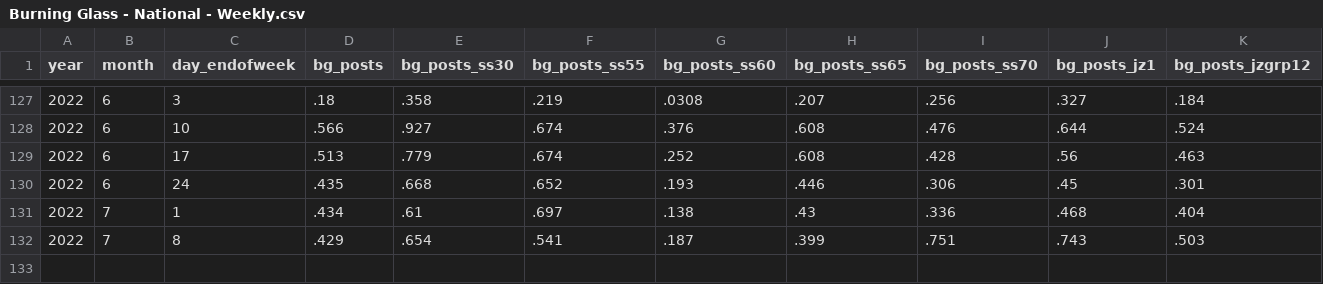
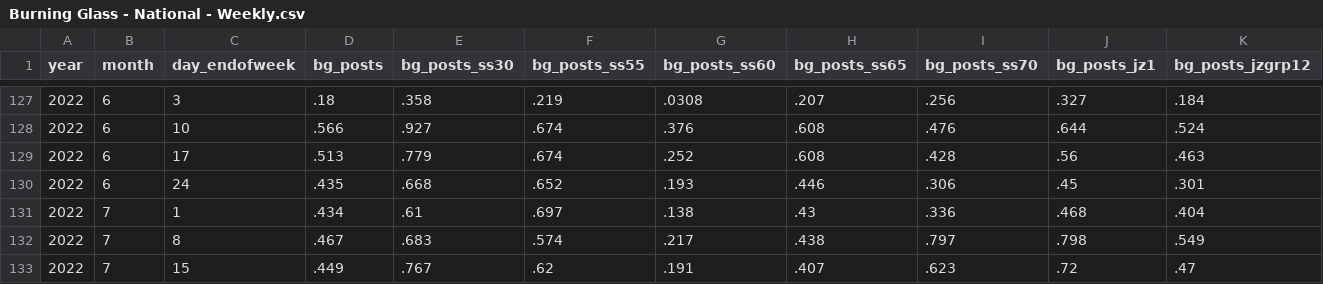
Before and after one commit to OpportunityInsights/EconomicTracker, a CSV file: data/Burning Glass - National - Weekly.csv, drawn as a sheet; only a part is shown, gaps mark what is left out; removed rows and columns are numbered as before the commit, all else as after; rows hold the shown columns only; the diff names each change by its address in the sheet, - before the commit and + after, or states it on an @@ line.

```diff
--- a/data/Burning Glass - National - Weekly.csv
+++ b/data/Burning Glass - National - Weekly.csv
-row 132: 2022 | 7 | 8 | .429 | .654 | .541 | .187 | .399 | .751 | .743 | .503
+row 132: 2022 | 7 | 8 | .467 | .683 | .574 | .217 | .438 | .797 | .798 | .549
+row 133: 2022 | 7 | 15 | .449 | .767 | .62 | .191 | .407 | .623 | .72 | .47
```
Also changed, not shown: data/Burning Glass - City - Weekly.csv, data/Burning Glass - State - Weekly.csv, 1 other file.
